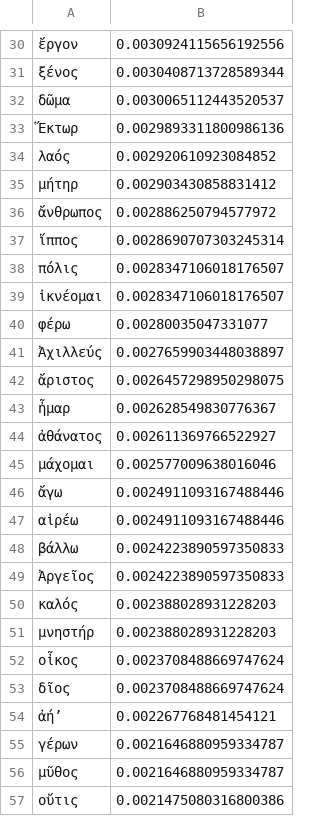
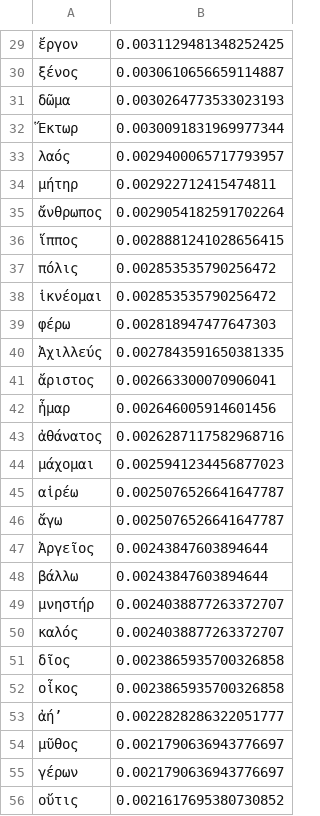
Before and after one commit to pletcher/ccc-2026, a CSV file: csv/all_speeches_top_100_lemmata.csv, drawn as a sheet; only a part is shown, gaps mark what is left out; removed rows and columns are numbered as before the commit, all else as after; the diff covers the shown part only; the diff names each change by its address in the sheet, - before the commit and + after, or states it on an @@ line.

```diff
--- a/csv/all_speeches_top_100_lemmata.csv
+++ b/csv/all_speeches_top_100_lemmata.csv
-B29: 0.0030924115656192556
+B29: 0.0031129481348252425
-B30: 0.0030408713728589344
+B30: 0.0030610656659114887
-B31: 0.0030065112443520537
+B31: 0.0030264773533023193
-B32: 0.0029893311800986136
+B32: 0.0030091831969977344
-B33: 0.002920610923084852
+B33: 0.0029400065717793957
-B34: 0.002903430858831412
+B34: 0.002922712415474811
-B35: 0.002886250794577972
+B35: 0.0029054182591702264
-B36: 0.0028690707303245314
+B36: 0.0028881241028656415
-B37:B38: 0.0028347106018176507
+B37:B38: 0.002853535790256472
-B39: 0.00280035047331077
+B39: 0.002818947477647303
-B40: 0.0027659903448038897
+B40: 0.0027843591650381335
-B41: 0.0026457298950298075
+B41: 0.002663300070906041
-B42: 0.002628549830776367
+B42: 0.002646005914601456
-B43: 0.002611369766522927
+B43: 0.0026287117582968716
-B44: 0.002577009638016046
+B44: 0.0025941234456877023
-row 46: ἄγω | 0.0024911093167488446
-B45: 0.0024911093167488446
+B45: 0.0025076526641647787
-row 48: βάλλω | 0.0024223890597350833
+row 46: ἄγω | 0.0025076526641647787
-B47: 0.0024223890597350833
+B47: 0.00243847603894644
-row 50: καλός | 0.002388028931228203
+row 48: βάλλω | 0.00243847603894644
-B49: 0.002388028931228203
+B49: 0.0024038877263372707
-row 52: οἶκος | 0.0023708488669747624
+row 50: καλός | 0.0024038877263372707
-B51: 0.0023708488669747624
+B51: 0.0023865935700326858
+row 52: οἶκος | 0.0023865935700326858
-B53: 0.002267768481454121
+B53: 0.0022828286322051777
-row 55: γέρων | 0.0021646880959334787
-B54: 0.0021646880959334787
+B54: 0.0021790636943776697
+row 55: γέρων | 0.0021790636943776697
-B56: 0.0021475080316800386
+B56: 0.0021617695380730852
```
Also changed, not shown: 11 added rows, 11 removed rows and 61 edited cells elsewhere in this file, csv/all_narrative_top_100_lemmata.csv, csv/iliad_narrative_top_100_lemmata.csv, 22 other files.
